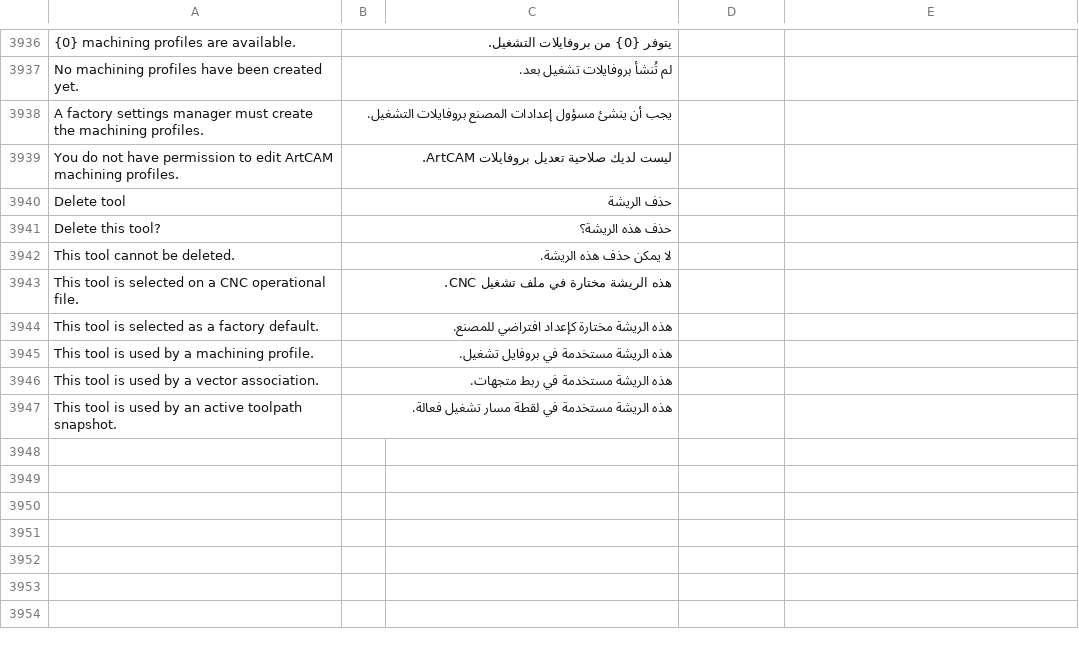
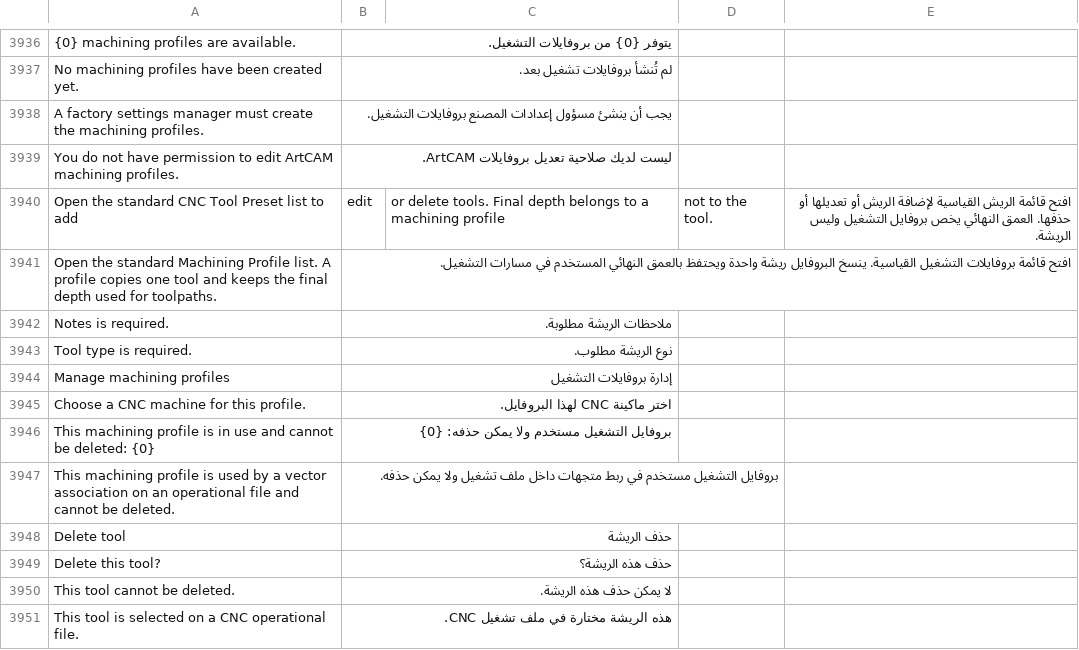
Before and after one commit to Hasan-Alhendi/almdina-erp, a CSV file: almdina_erp/translations/ar.csv, drawn as a sheet; only a part is shown, gaps mark what is left out; the shorter side is filled out with more unchanged rows.

Commit message:
feat(cnc): update CNC tool preset and machining profile management
- Added required fields for tool presets and machining profiles, ensuring proper validation.
- Enhanced the `normalize_tool_preset` function to handle machining depth without final depth.
- Updated UI interactions to manage machining profiles and tool presets more effectively.
- Removed deprecated references to final depth in tool presets and adjusted related tests.
- Improved error handling and validation messages for tool presets and machining profiles.

```diff
--- a/almdina_erp/translations/ar.csv
+++ b/almdina_erp/translations/ar.csv
@@ -3941,2 +3941,10 @@ A factory settings manager must create the machining profiles.,يجب أن ين
 You do not have permission to edit ArtCAM machining profiles.,ليست لديك صلاحية تعديل بروفايلات ArtCAM.
+Open the standard CNC Tool Preset list to add, edit, or delete tools. Final depth belongs to a machining profile, not to the tool.,افتح قائمة الريش القياسية لإضافة الريش أو تعديلها أو حذفها. العمق النهائي يخص بروفايل التشغيل وليس الريشة.
+Open the standard Machining Profile list. A profile copies one tool and keeps the final depth used for toolpaths.,افتح قائمة بروفايلات التشغيل القياسية. ينسخ البروفايل ريشة واحدة ويحتفظ بالعمق النهائي المستخدم في مسارات التشغيل.
+Notes is required.,ملاحظات الريشة مطلوبة.
+Tool type is required.,نوع الريشة مطلوب.
+Manage machining profiles,إدارة بروفايلات التشغيل
+Choose a CNC machine for this profile.,اختر ماكينة CNC لهذا البروفايل.
+This machining profile is in use and cannot be deleted: {0},بروفايل التشغيل مستخدم ولا يمكن حذفه: {0}
+This machining profile is used by a vector association on an operational file and cannot be deleted.,بروفايل التشغيل مستخدم في ربط متجهات داخل ملف تشغيل ولا يمكن حذفه.
 Delete tool,حذف الريشة
```
Also changed, not shown: 31 other files.
